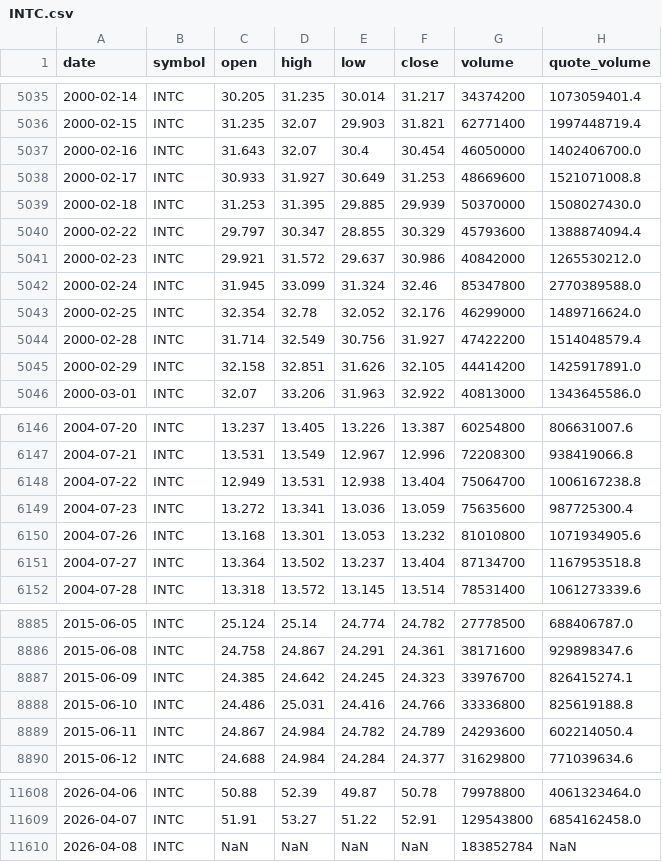
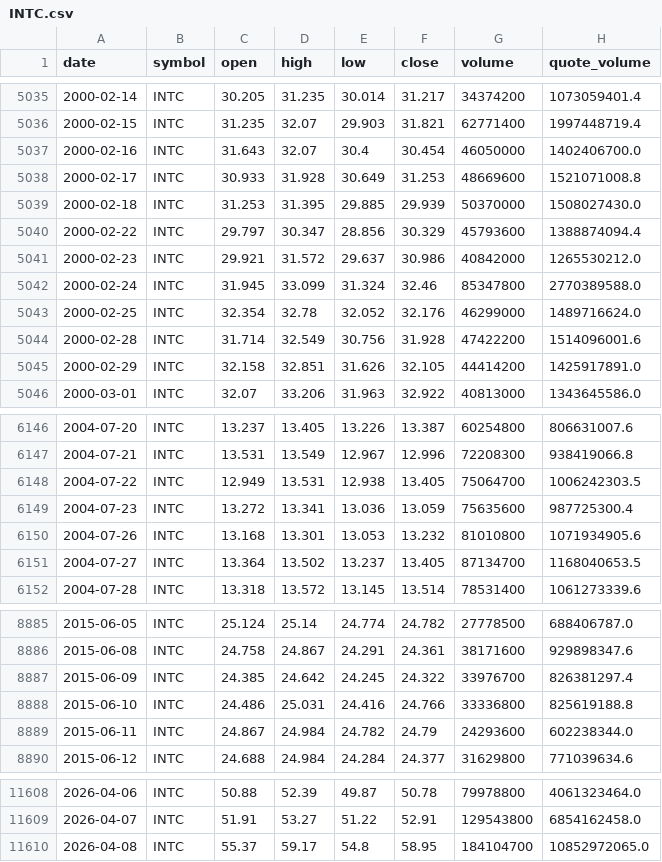
Before and after one commit to bsachart/finance-metrics-fetch, a CSV file: data/market/INTC.csv, drawn as a sheet; only a part is shown, gaps mark what is left out; the diff covers the shown part only.

```diff
--- a/data/market/INTC.csv
+++ b/data/market/INTC.csv
@@ -5037,5 +5037,5 @@ date,symbol,open,high,low,close,volume,quote_volume
 2000-02-16,INTC,31.643,32.07,30.4,30.454,46050000,1402406700.0
-2000-02-17,INTC,30.933,31.927,30.649,31.253,48669600,1521071008.8
+2000-02-17,INTC,30.933,31.928,30.649,31.253,48669600,1521071008.8
 2000-02-18,INTC,31.253,31.395,29.885,29.939,50370000,1508027430.0
-2000-02-22,INTC,29.797,30.347,28.855,30.329,45793600,1388874094.4
+2000-02-22,INTC,29.797,30.347,28.856,30.329,45793600,1388874094.4
 2000-02-23,INTC,29.921,31.572,29.637,30.986,40842000,1265530212.0
@@ -5043,3 +5043,3 @@ date,symbol,open,high,low,close,volume,quote_volume
 2000-02-25,INTC,32.354,32.78,32.052,32.176,46299000,1489716624.0
-2000-02-28,INTC,31.714,32.549,30.756,31.927,47422200,1514048579.4
+2000-02-28,INTC,31.714,32.549,30.756,31.928,47422200,1514096001.6
 2000-02-29,INTC,32.158,32.851,31.626,32.105,44414200,1425917891.0
@@ -6147,6 +6147,6 @@ date,symbol,open,high,low,close,volume,quote_volume
 2004-07-21,INTC,13.531,13.549,12.967,12.996,72208300,938419066.8
-2004-07-22,INTC,12.949,13.531,12.938,13.404,75064700,1006167238.8
+2004-07-22,INTC,12.949,13.531,12.938,13.405,75064700,1006242303.5
 2004-07-23,INTC,13.272,13.341,13.036,13.059,75635600,987725300.4
 2004-07-26,INTC,13.168,13.301,13.053,13.232,81010800,1071934905.6
-2004-07-27,INTC,13.364,13.502,13.237,13.404,87134700,1167953518.8
+2004-07-27,INTC,13.364,13.502,13.237,13.405,87134700,1168040653.5
 2004-07-28,INTC,13.318,13.572,13.145,13.514,78531400,1061273339.6
@@ -8886,5 +8886,5 @@ date,symbol,open,high,low,close,volume,quote_volume
 2015-06-08,INTC,24.758,24.867,24.291,24.361,38171600,929898347.6
-2015-06-09,INTC,24.385,24.642,24.245,24.323,33976700,826415274.1
+2015-06-09,INTC,24.385,24.642,24.245,24.322,33976700,826381297.4
 2015-06-10,INTC,24.486,25.031,24.416,24.766,33336800,825619188.8
-2015-06-11,INTC,24.867,24.984,24.782,24.789,24293600,602214050.4
+2015-06-11,INTC,24.867,24.984,24.782,24.79,24293600,602238344.0
 2015-06-12,INTC,24.688,24.984,24.284,24.377,31629800,771039634.6
@@ -11609,2 +11609,2 @@ date,symbol,open,high,low,close,volume,quote_volume
 2026-04-07,INTC,51.91,53.27,51.22,52.91,129543800,6854162458.0
-2026-04-08,INTC,NaN,NaN,NaN,NaN,183852784,NaN
+2026-04-08,INTC,55.37,59.17,54.8,58.95,184104700,10852972065.0
```
Also changed, not shown: 119 edited cells elsewhere in this file, data/market/GLD.csv, data/market/GOOGL.csv, 8 other files.
